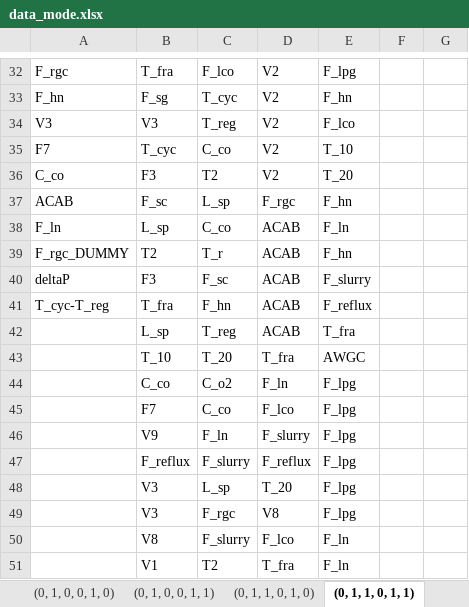
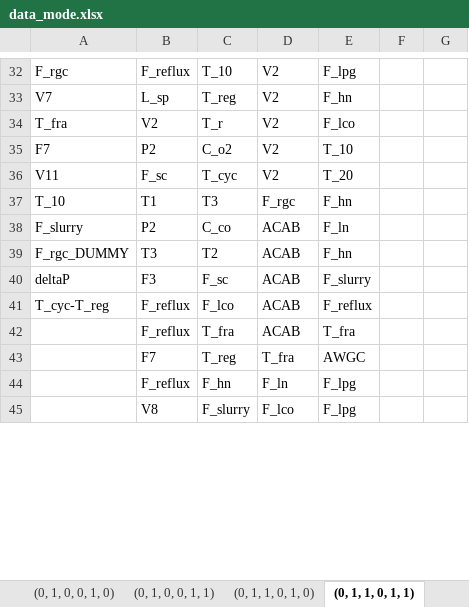
Before and after one commit to bdodd1/CPE440-Project---Graph-generation, an Excel workbook: Results/data_mode.xlsx, sheet (0, 1, 1, 0, 1, 1), drawn as a sheet; only a part is shown, gaps mark what is left out; values as stored, in another font and other column widths than the file's, no borders; removed rows and columns are numbered as before the commit, all else as after; the diff covers the shown part only; the diff names each change by its address in the sheet, - before the commit and + after, or states it on an @@ line.

```diff
--- a/Results/data_mode.xlsx (sheet (0, 1, 1, 0, 1, 1))
+++ b/Results/data_mode.xlsx (sheet (0, 1, 1, 0, 1, 1))
-B32: T_fra
+B32: F_reflux
-C32: F_lco
+C32: T_10
-row 33: F_hn | F_sg | T_cyc | V2 | F_hn
+row 33: V7 | L_sp | T_reg | V2 | F_hn
-A34: V3
+A34: T_fra
-B34: V3
+B34: V2
-C34: T_reg
+C34: T_r
-B35: T_cyc
+B35: P2
-C35: C_co
+C35: C_o2
-row 36: C_co | F3 | T2 | V2 | T_20
-row 37: ACAB | F_sc | L_sp | F_rgc | F_hn
+row 36: V11 | F_sc | T_cyc | V2 | T_20
+row 37: T_10 | T1 | T3 | F_rgc | F_hn
-A38: F_ln
+A38: F_slurry
-B38: L_sp
+B38: P2
-B39: T2
+B39: T3
-C39: T_r
+C39: T2
-B41: T_fra
+B41: F_reflux
-C41: F_hn
+C41: F_lco
-B42: L_sp
+B42: F_reflux
-C42: T_reg
+C42: T_fra
-B43: T_10
+B43: F7
-C43: T_20
+C43: T_reg
-row 44:  | C_co | C_o2 | F_ln | F_lpg
-row 45:  | F7 | C_co | F_lco | F_lpg
-row 46:  | V9 | F_ln | F_slurry | F_lpg
-C44: F_slurry
+C44: F_hn
-D44: F_reflux
+D44: F_ln
-row 48:  | V3 | L_sp | T_20 | F_lpg
-row 49:  | V3 | F_rgc | V8 | F_lpg
-E45: F_ln
+E45: F_lpg
-row 51:  | V1 | T2 | T_fra | F_ln
```
Also changed, not shown: 55 added rows, 49 removed rows, 12 moved rows and 21 edited cells elsewhere in this sheet, sheet (0, 1, 1, 0, 1, 0), sheet (0, 1, 1, 1, 1, 1), sheet (0, 1, 1, 1, 1, 0), sheet (0, 0, 0, 0, 0, 1), sheet (0, 1, 0, 0, 0, 1), sheet (0, 0, 0, 0, 0, 0), 25 more sheets.
